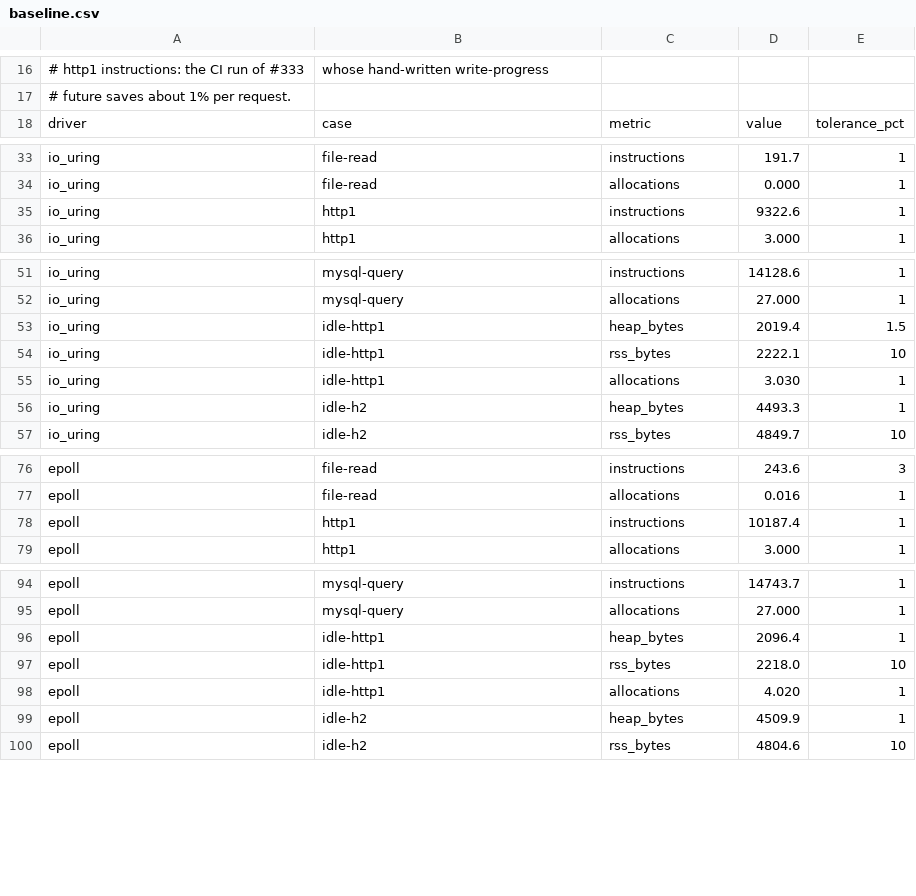
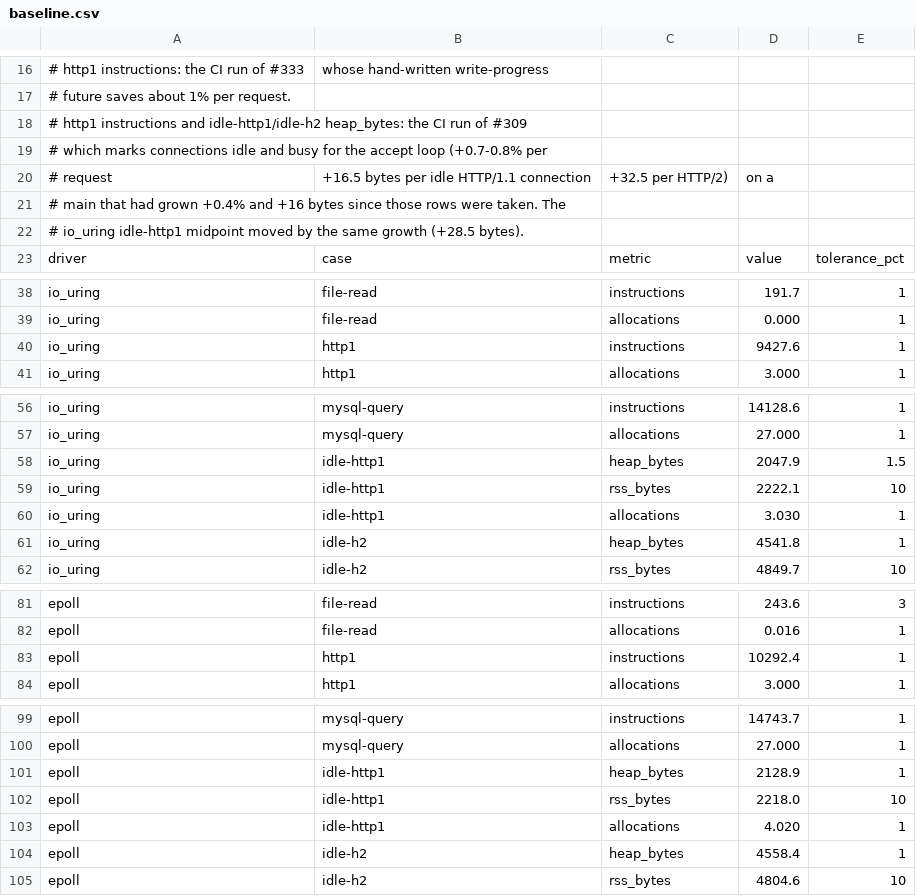
Before and after one commit to giong-run/Giong, a CSV file: bench/instr/baseline.csv, drawn as a sheet; only a part is shown, gaps mark what is left out.

Commit message:
bench(instr): take the CI baseline for the rows #309 moves
http1 instructions and idle-http1/idle-h2 heap_bytes, measured by the CI
run of this branch. Against main measured the same way, the change costs
+0.72% (epoll) and +0.79% (io_uring) per HTTP/1.1 request, +16.5 bytes
per idle HTTP/1.1 connection and +32.5 per idle HTTP/2 connection: the
accept loop's table of open connections and the larger connection
future. The rest of the move is main's own growth since the rows were
taken (+0.4% on http1, +16 bytes per idle connection).

```diff
--- a/bench/instr/baseline.csv
+++ b/bench/instr/baseline.csv
@@ -17,2 +17,7 @@
 # future saves about 1% per request.
+# http1 instructions and idle-http1/idle-h2 heap_bytes: the CI run of #309,
+# which marks connections idle and busy for the accept loop (+0.7-0.8% per
+# request, +16.5 bytes per idle HTTP/1.1 connection, +32.5 per HTTP/2), on a
+# main that had grown +0.4% and +16 bytes since those rows were taken. The
+# io_uring idle-http1 midpoint moved by the same growth (+28.5 bytes).
 driver,case,metric,value,tolerance_pct
@@ -34,3 +39,3 @@ io_uring,file-read,instructions,191.7,1
 io_uring,file-read,allocations,0.000,1
-io_uring,http1,instructions,9322.6,1
+io_uring,http1,instructions,9427.6,1
 io_uring,http1,allocations,3.000,1
@@ -52,6 +57,6 @@ io_uring,mysql-query,instructions,14128.6,1
 io_uring,mysql-query,allocations,27.000,1
-io_uring,idle-http1,heap_bytes,2019.4,1.5
+io_uring,idle-http1,heap_bytes,2047.9,1.5
 io_uring,idle-http1,rss_bytes,2222.1,10
 io_uring,idle-http1,allocations,3.030,1
-io_uring,idle-h2,heap_bytes,4493.3,1
+io_uring,idle-h2,heap_bytes,4541.8,1
 io_uring,idle-h2,rss_bytes,4849.7,10
@@ -77,3 +82,3 @@ epoll,file-read,instructions,243.6,3
 epoll,file-read,allocations,0.016,1
-epoll,http1,instructions,10187.4,1
+epoll,http1,instructions,10292.4,1
 epoll,http1,allocations,3.000,1
@@ -95,6 +100,6 @@ epoll,mysql-query,instructions,14743.7,1
 epoll,mysql-query,allocations,27.000,1
-epoll,idle-http1,heap_bytes,2096.4,1
+epoll,idle-http1,heap_bytes,2128.9,1
 epoll,idle-http1,rss_bytes,2218.0,10
 epoll,idle-http1,allocations,4.020,1
-epoll,idle-h2,heap_bytes,4509.9,1
+epoll,idle-h2,heap_bytes,4558.4,1
 epoll,idle-h2,rss_bytes,4804.6,10
```
